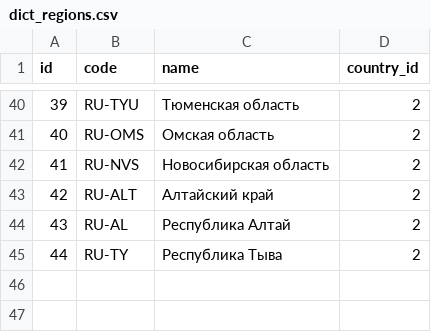
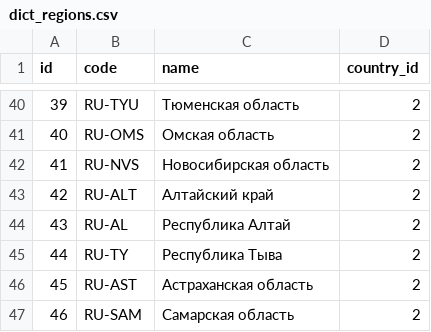
Before and after one commit to eugenenew80/blnLoadData, a CSV file: src/main/resources/liquibase/dev/release-1/data/dict_regions.csv, drawn as a sheet; only a part is shown, gaps mark what is left out; the diff names each change by its address in the sheet, - before the commit and + after, or states it on an @@ line.

```diff
--- a/src/main/resources/liquibase/dev/release-1/data/dict_regions.csv
+++ b/src/main/resources/liquibase/dev/release-1/data/dict_regions.csv
+row 46: 45 | RU-AST | Астраханская область | 2
+row 47: 46 | RU-SAM | Самарская область | 2
```
Also changed, not shown: src/main/resources/liquibase/dev/release-1/data/dict_energy_sources.csv, src/main/resources/liquibase/dev/release-1/data/dict_meter_types.csv, 14 other files.
